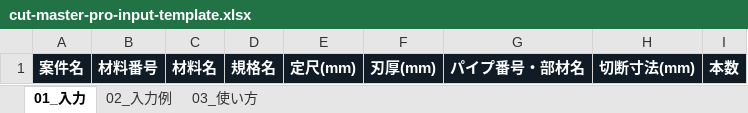
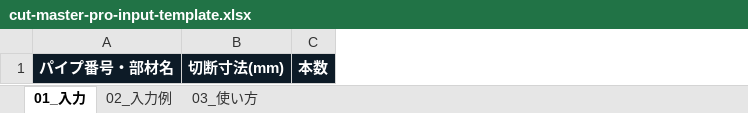
Before and after one commit to yukitekko/cut-master-pro, an Excel workbook: public/templates/cut-master-pro-input-template.xlsx, sheet 01_入力, drawn as a sheet; values as stored, in another font and other column widths than the file's, no borders; the diff names each change by its address in the sheet, - before the commit and + after, or states it on an @@ line.

```diff
--- a/public/templates/cut-master-pro-input-template.xlsx (sheet 01_入力)
+++ b/public/templates/cut-master-pro-input-template.xlsx (sheet 01_入力)
-column A, row 1: 案件名
-column B, row 1: 材料番号
-column C, row 1: 材料名
-column D, row 1: 規格名
-column E, row 1: 定尺(mm)
-column F, row 1: 刃厚(mm)
```
Also changed, not shown: sheet 02_入力例, sheet 03_使い方, 5 other files.
